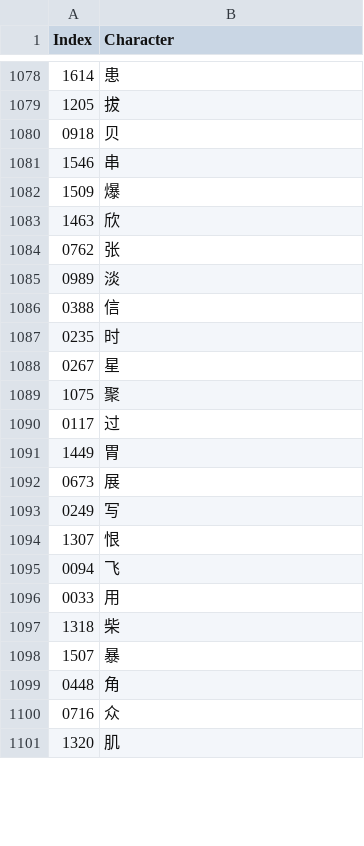
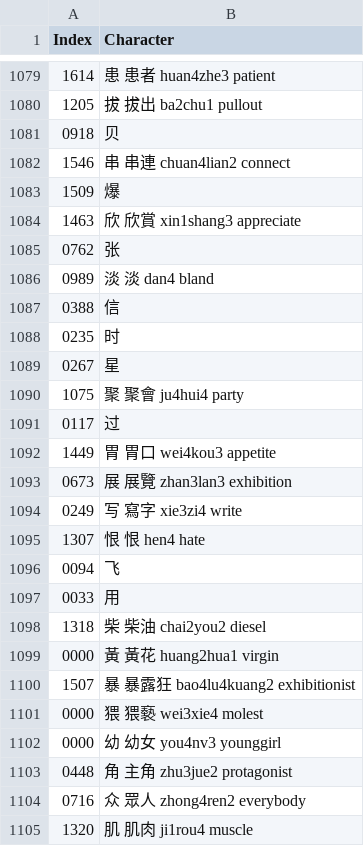
Before and after one commit to oetia/new-hsk-csv, a CSV file: data/sets/main.csv, drawn as a sheet; only a part is shown, gaps mark what is left out; the diff covers the shown part only.

```diff
--- a/data/sets/main.csv
+++ b/data/sets/main.csv
@@ -1078,9 +1079,9 @@ Index,Character
-1614,患
-1205,拔
+1614,患 患者 huan4zhe3 patient
+1205,拔 拔出 ba2chu1 pullout
 0918,贝
-1546,串
+1546,串 串連 chuan4lian2 connect
 1509,爆
-1463,欣
+1463,欣 欣賞 xin1shang3 appreciate
 0762,张
-0989,淡
+0989,淡 淡 dan4 bland
 0388,信
@@ -1088,14 +1089,17 @@ Index,Character
 0267,星
-1075,聚
+1075,聚 聚會 ju4hui4 party
 0117,过
-1449,胃
-0673,展
-0249,写
-1307,恨
+1449,胃 胃口 wei4kou3 appetite
+0673,展 展覽 zhan3lan3 exhibition
+0249,写 寫字 xie3zi4 write
+1307,恨 恨 hen4 hate
 0094,飞
 0033,用
-1318,柴
-1507,暴
-0448,角
-0716,众
-1320,肌
+1318,柴 柴油 chai2you2 diesel
+0000,黃 黃花 huang2hua1 virgin
+1507,暴 暴露狂 bao4lu4kuang2 exhibitionist
+0000,猥 猥褻 wei3xie4 molest
+0000,幼 幼女 you4nv3 younggirl
+0448,角 主角 zhu3jue2 protagonist
+0716,众 眾人 zhong4ren2 everybody
+1320,肌 肌肉 ji1rou4 muscle
```
Also changed, not shown: 2 added rows and 29 edited cells elsewhere in this file.
